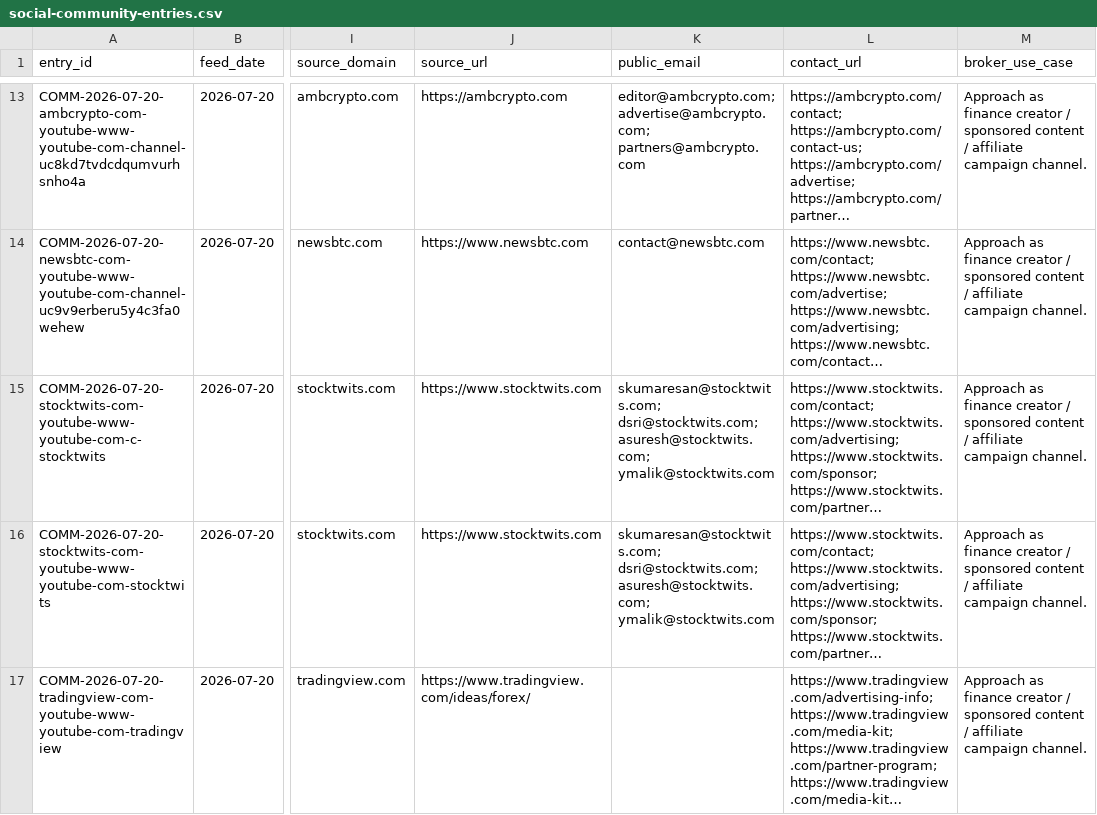
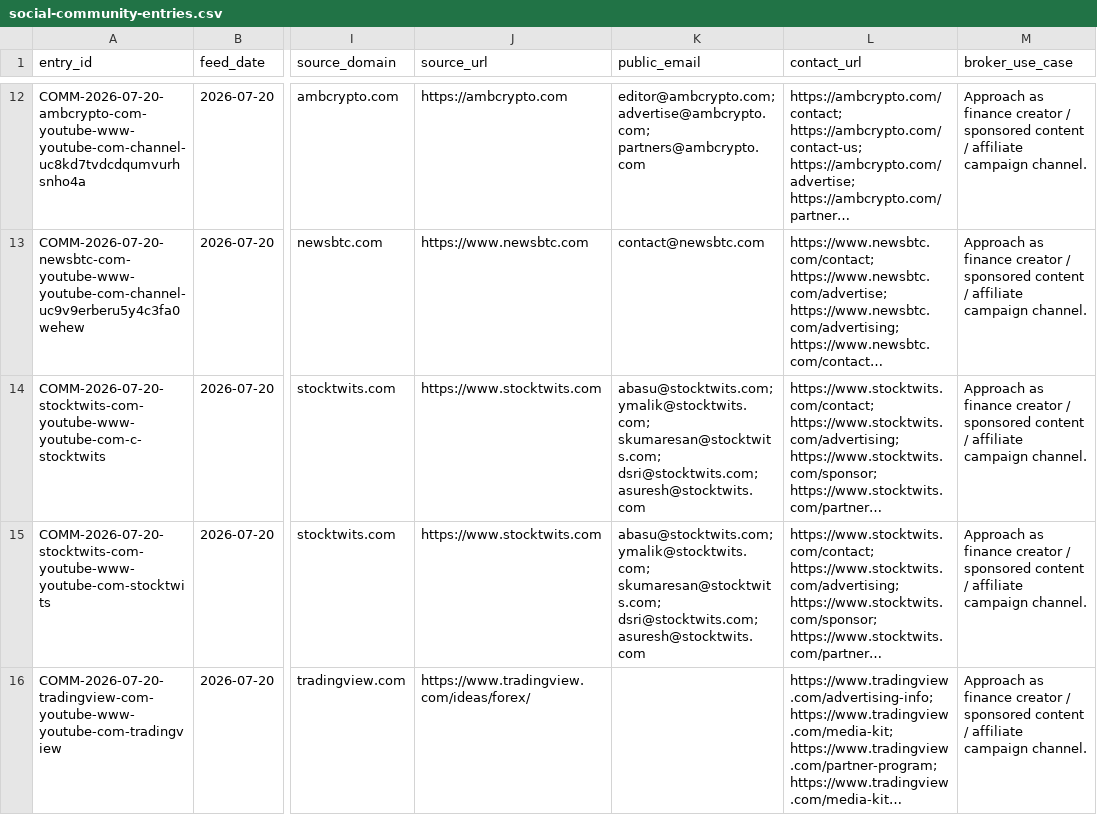
Before and after one commit to songchen539-alt/daily-active-trader-leads, a CSV file: data/social-community-entries.csv, drawn as a sheet; only a part is shown, gaps mark what is left out; long unchanged cells end in …; addresses are those after the commit; the diff covers the shown part only; the diff names each change by its address in the sheet, - before the commit and + after, or states it on an @@ line.

```diff
--- a/data/social-community-entries.csv
+++ b/data/social-community-entries.csv
-K14:K15 (public_email): skumaresan@stocktwits.com; dsri@stocktwits.com; asuresh@stocktwits.com; ymalik@stocktwits.com
+K14:K15 (public_email): abasu@stocktwits.com; ymalik@stocktwits.com; skumaresan@stocktwits.com; dsri@stocktwits.com; asuresh@stocktwits.com
```
Also changed, not shown: 1 added row, 1 removed row and 3 edited cells elsewhere in this file, data/client-opportunities.csv, data/contactable-prospects.csv, 10 other files.
